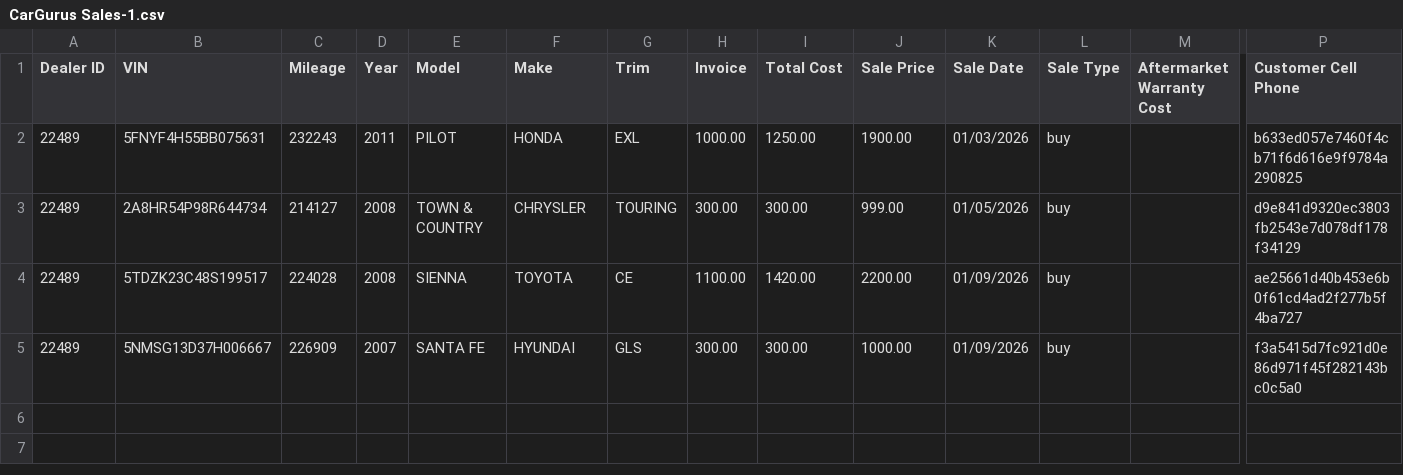
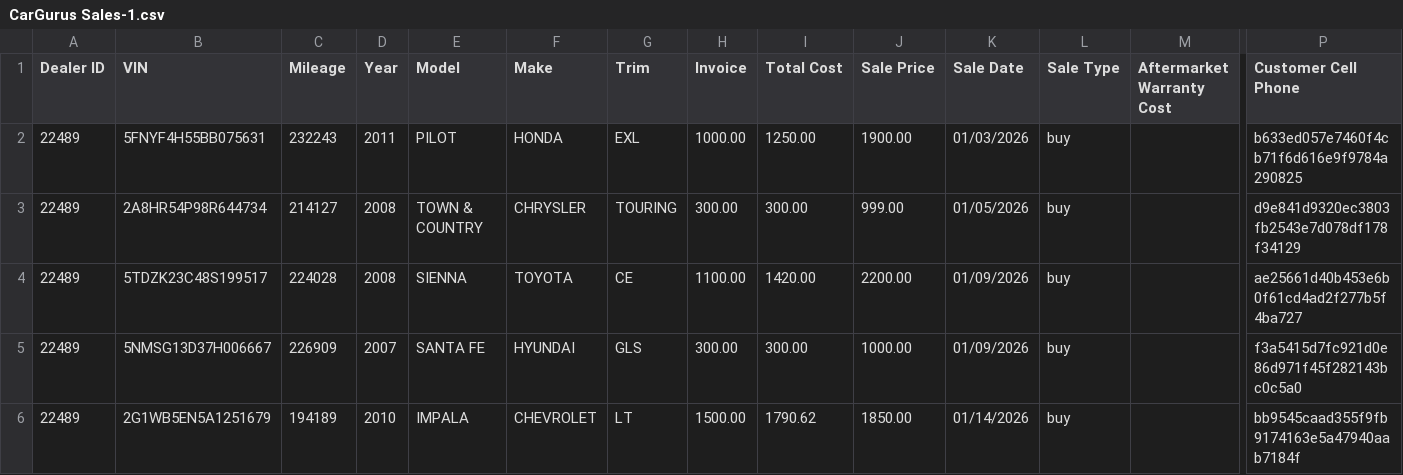
Before and after one commit to matt653/high-life-auto, a CSV file: public/ai-tools/AI - frazer feed/CarGurus Sales-1.csv, drawn as a sheet; only a part is shown, gaps mark what is left out; rows hold the shown columns only; the diff names each change by its address in the sheet, - before the commit and + after, or states it on an @@ line.

```diff
--- a/public/ai-tools/AI - frazer feed/CarGurus Sales-1.csv
+++ b/public/ai-tools/AI - frazer feed/CarGurus Sales-1.csv
+row 6: 22489 | 2G1WB5EN5A1251679 | 194189 | 2010 | IMPALA | CHEVROLET | LT | 1500.00 | 1790.62 | 1850.00 | 01/14/2026 | buy |  | bb9545caad355f9fb9174163e5a47940aab7184f
```
Also changed, not shown: public/ai-tools/AI - frazer feed/CarGurus-1.csv, 6 other files.
